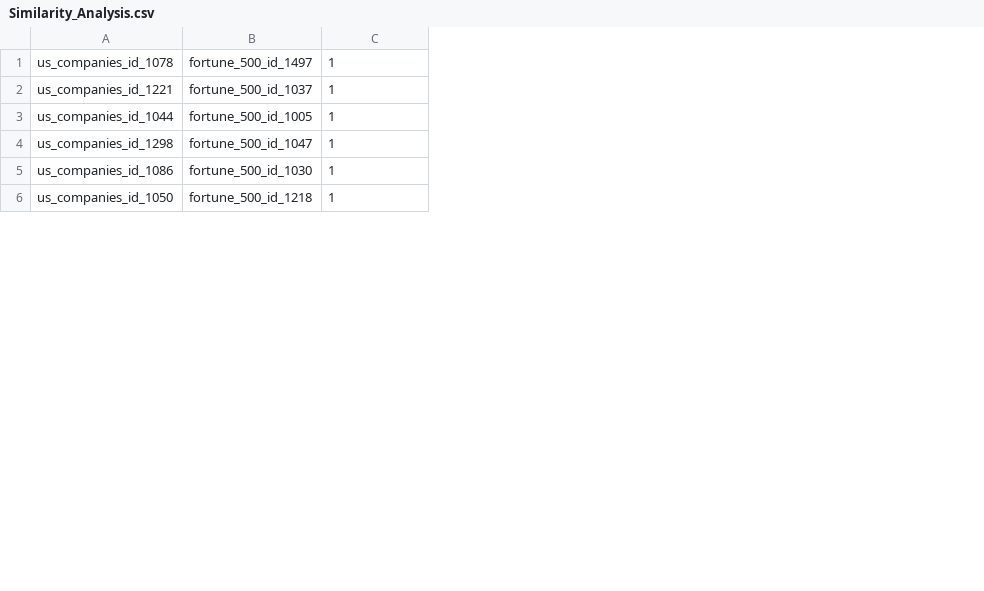
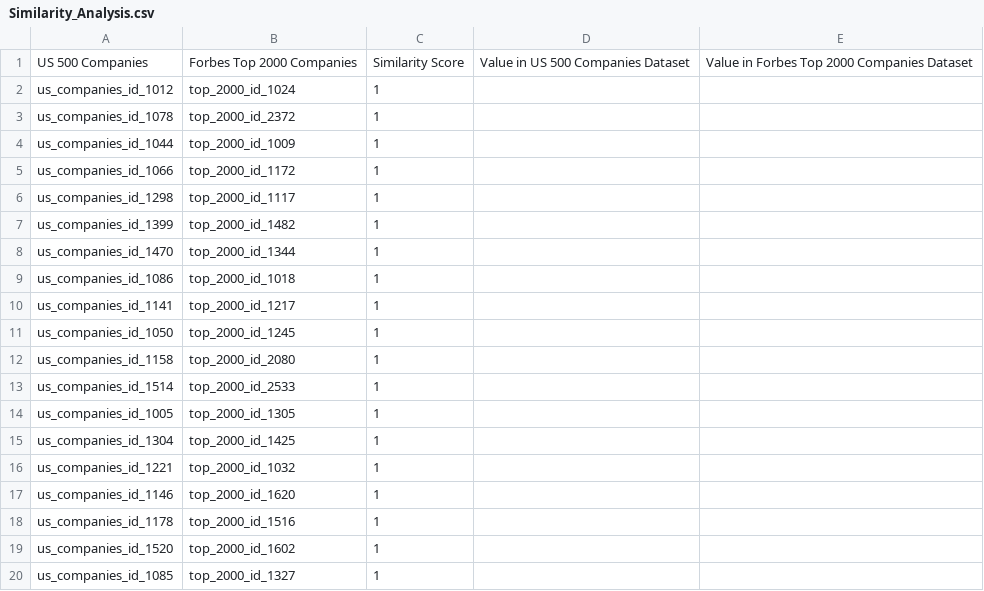
Before and after one commit to liqipotato/wdi-group7, a CSV file: logs/Similarity_Analysis.csv, drawn as a sheet; only a part is shown; removed rows and columns are numbered as before the commit, all else as after; the diff covers the shown part only; the diff names each change by its address in the sheet, - before the commit and + after, or states it on an @@ line.

Commit message:
similarity for forbes top 2000

```diff
--- a/logs/Similarity_Analysis.csv
+++ b/logs/Similarity_Analysis.csv
-column B, rows 1-6: fortune_500_id_1497 | fortune_500_id_1037 | fortune_500_id_1005 | fortune_500_id_1047 | fortune_500_id_1030 | fortune_500_id_1218
+column B, row 3: top_2000_id_2372; rows 16-20: top_2000_id_1032 | top_2000_id_1620 | top_2000_id_1516 | top_2000_id_1602 | top_2000_id_1327
+column D, empty
+column E, empty
+row 1: US 500 Companies | Forbes Top 2000 Companies | Similarity Score | Value in US 500 Companies Dataset | Value in Forbes Top 2000 Companies Dataset
+row 2: us_companies_id_1012 | top_2000_id_1024 | 1
+row 4: us_companies_id_1044 | top_2000_id_1009 | 1
+row 5: us_companies_id_1066 | top_2000_id_1172 | 1
+row 6: us_companies_id_1298 | top_2000_id_1117 | 1
+row 7: us_companies_id_1399 | top_2000_id_1482 | 1
+row 8: us_companies_id_1470 | top_2000_id_1344 | 1
+row 9: us_companies_id_1086 | top_2000_id_1018 | 1
+row 10: us_companies_id_1141 | top_2000_id_1217 | 1
+row 11: us_companies_id_1050 | top_2000_id_1245 | 1
+row 12: us_companies_id_1158 | top_2000_id_2080 | 1
+row 13: us_companies_id_1514 | top_2000_id_2533 | 1
+row 14: us_companies_id_1005 | top_2000_id_1305 | 1
+row 15: us_companies_id_1304 | top_2000_id_1425 | 1
-A17: us_companies_id_1044
+A17: us_companies_id_1146
-A18: us_companies_id_1298
+A18: us_companies_id_1178
-A19: us_companies_id_1086
+A19: us_companies_id_1520
-A20: us_companies_id_1050
+A20: us_companies_id_1085
```
Also changed, not shown: 23 added rows and 2 edited cells elsewhere in this file, data/goldstandard/top_2000_2_us_companies.csv, 6 other files.
